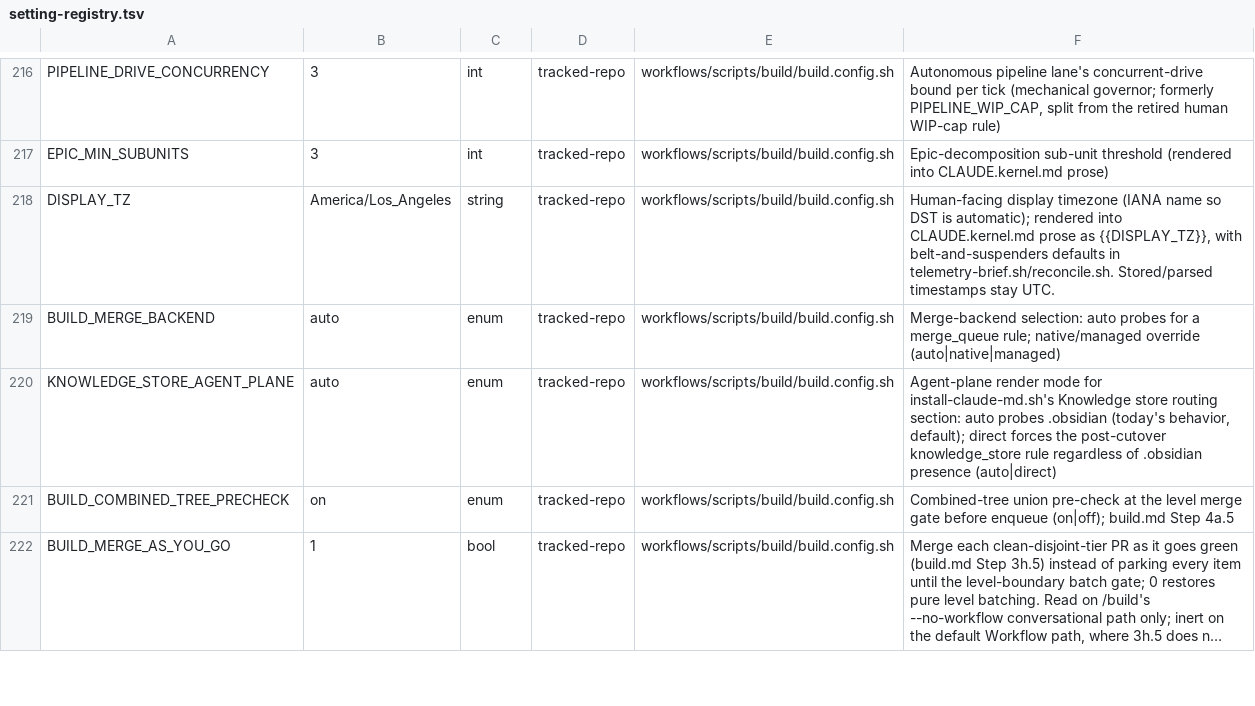
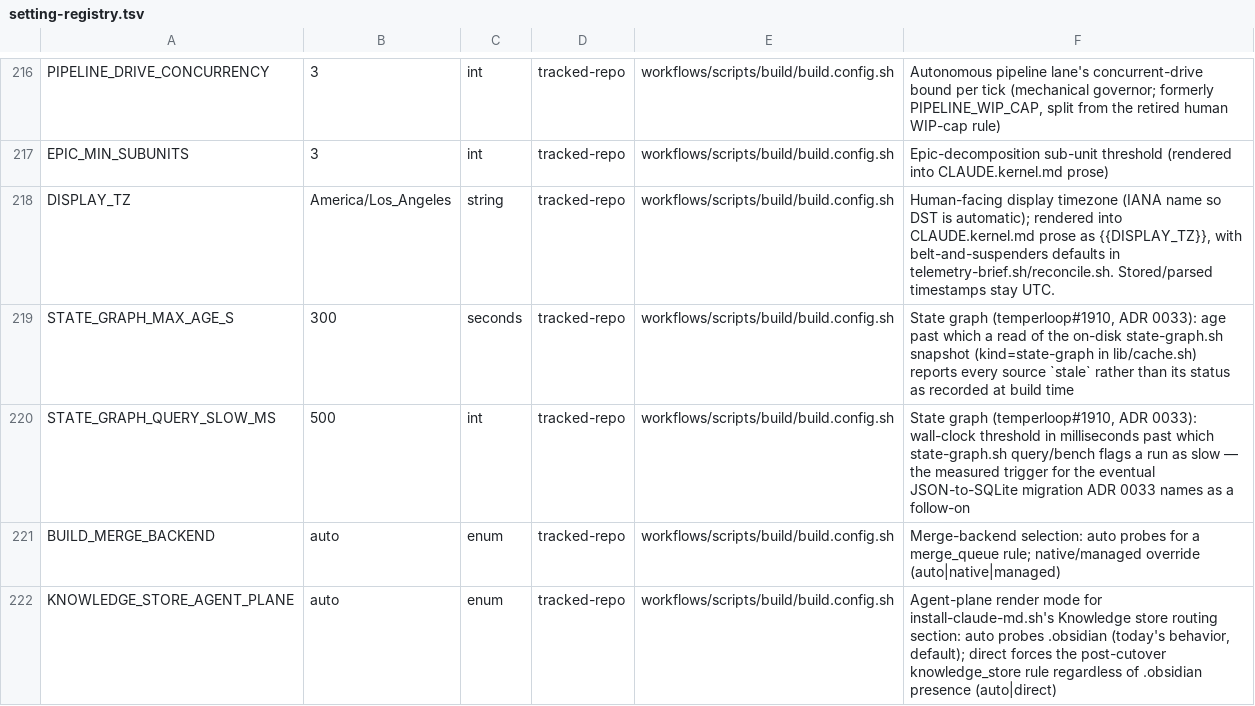
Before and after one commit to Towheads/temperloop, a TSV file: workflows/scripts/config/setting-registry.tsv, drawn as a sheet; only a part is shown, gaps mark what is left out; the shorter side is filled out with more unchanged rows; long unchanged cells end in …; the diff names each change by its address in the sheet, - before the commit and + after, or states it on an @@ line.

```diff
--- a/workflows/scripts/config/setting-registry.tsv
+++ b/workflows/scripts/config/setting-registry.tsv
+row 219: STATE_GRAPH_MAX_AGE_S | 300 | seconds | tracked-repo | workflows/scripts/build/build.config.sh | State graph (temperloop#1910, ADR 0033): age past which a read of the on-disk state-graph.sh snapshot (kind=state-graph in lib/cache.sh) reports every source `stale` rather than its status as recorded at build time
+row 220: STATE_GRAPH_QUERY_SLOW_MS | 500 | int | tracked-repo | workflows/scripts/build/build.config.sh | State graph (temperloop#1910, ADR 0033): wall-clock threshold in milliseconds past which state-graph.sh query/bench flags a run as slow — the measured trigger for the eventual JSON-to-SQLite migration ADR 0033 names as a follow-on
```
Also changed, not shown: workflows/scripts/config/exec-bit-registry.tsv, workflows/scripts/config/gate-paths.tsv, 6 other files.
